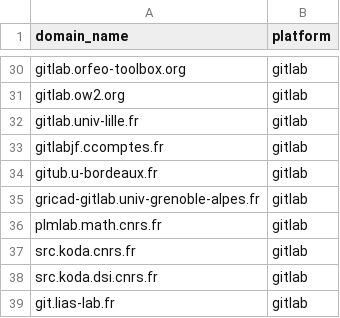
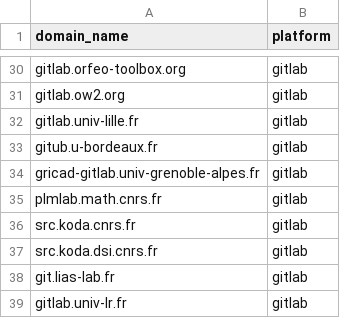
Before and after one commit to codegouvfr/codegouvfr-fetch-data, a CSV file: platforms.csv, drawn as a sheet; only a part is shown, gaps mark what is left out; the shorter side is filled out with more unchanged rows.

Commit message:
platforms.csv: Remove https://gitlabjf.ccomptes.fr
It is not available anymore.

```diff
--- a/platforms.csv
+++ b/platforms.csv
@@ -32,3 +32,2 @@ gitlab.ow2.org,gitlab
 gitlab.univ-lille.fr,gitlab
-gitlabjf.ccomptes.fr,gitlab
 gitub.u-bordeaux.fr,gitlab
```
